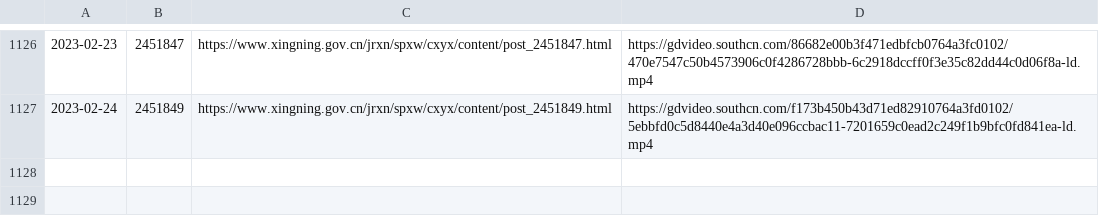
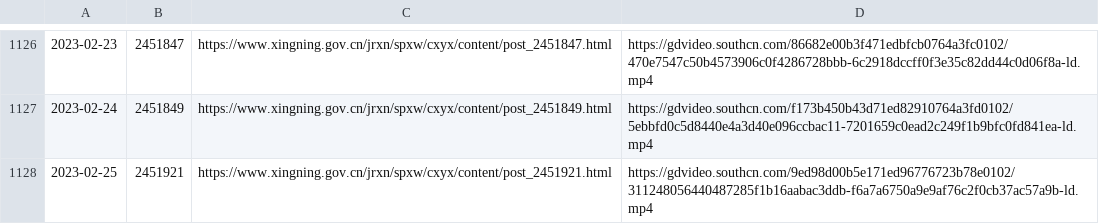
Before and after one commit to ayaka14732/SNHakkaNews, a CSV file: list.csv, drawn as a sheet; only a part is shown, gaps mark what is left out; the diff names each change by its address in the sheet, - before the commit and + after, or states it on an @@ line.

```diff
--- a/list.csv
+++ b/list.csv
+row 1128: 2023-02-25 | 2451921 | https://www.xingning.gov.cn/jrxn/spxw/cxyx/content/post_2451921.html | https://gdvideo.southcn.com/9ed98d00b5e171ed96776723b78e0102/311248056440487285f1b16aabac3ddb-f6a7a6750a9e9af76c2f0cb37ac57a9b-ld.mp4
```
